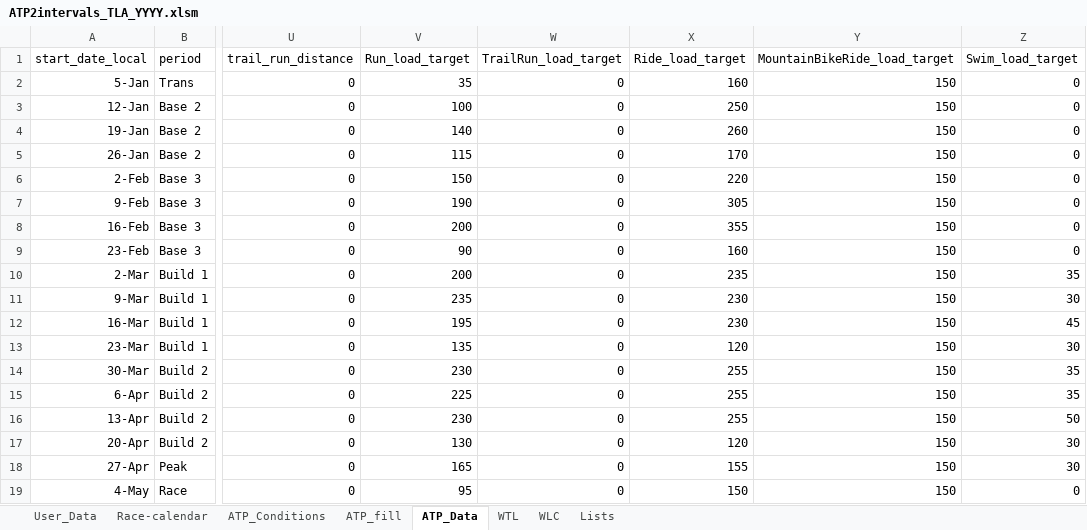
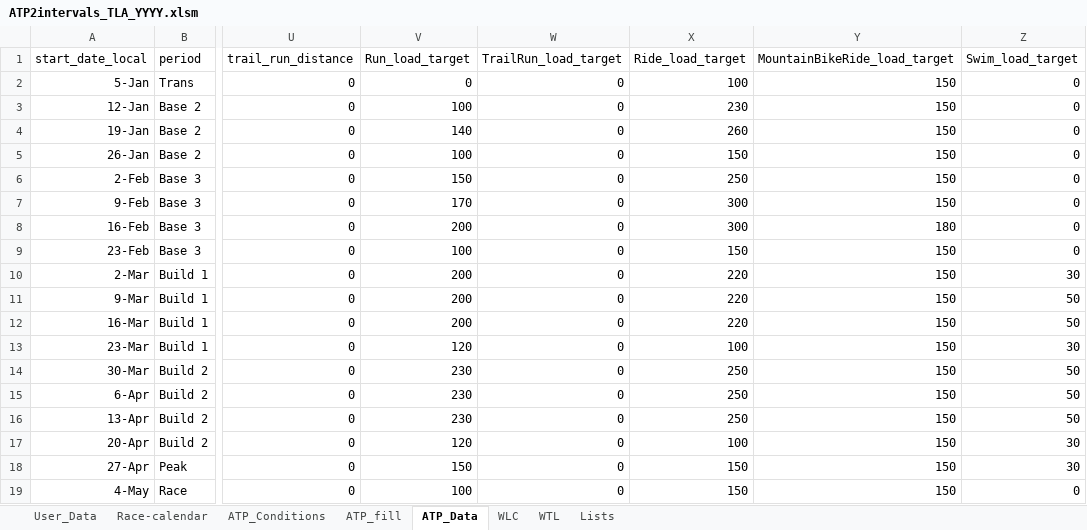
Before and after one commit to richardadvocaat/ATP2intervals.icu, an Excel workbook: ATP2intervals_TLA_YYYY.xlsm, sheet ATP_Data, drawn as a sheet; only a part is shown, gaps mark what is left out; values as stored, in another font and other column widths than the file's, no borders; table styles not drawn; the diff covers the shown part only; the diff names each change by its address in the sheet, - before the commit and + after, or states it on an @@ line.

```diff
--- a/ATP2intervals_TLA_YYYY.xlsm (sheet ATP_Data)
+++ b/ATP2intervals_TLA_YYYY.xlsm (sheet ATP_Data)
@@ sheet tab order changed: User_Data | Race-calendar | ATP_Conditions | ATP_fill | ATP_Data | WLC | WTL | Lists @@
-V2 (Run_load_target): 35
+V2 (Run_load_target): 0
-X2 (Ride_load_target): 160
+X2 (Ride_load_target): 100
-X3 (Ride_load_target): 250
+X3 (Ride_load_target): 230
-V5 (Run_load_target): 115
+V5 (Run_load_target): 100
-X5 (Ride_load_target): 170
+X5 (Ride_load_target): 150
-X6 (Ride_load_target): 220
+X6 (Ride_load_target): 250
-V7 (Run_load_target): 190
+V7 (Run_load_target): 170
-X7 (Ride_load_target): 305
+X7 (Ride_load_target): 300
-X8 (Ride_load_target): 355
+X8 (Ride_load_target): 300
-Y8 (MountainBikeRide_load_target): 150
+Y8 (MountainBikeRide_load_target): 180
-V9 (Run_load_target): 90
+V9 (Run_load_target): 100
-X9 (Ride_load_target): 160
+X9 (Ride_load_target): 150
-X10 (Ride_load_target): 235
+X10 (Ride_load_target): 220
-Z10 (Swim_load_target): 35
+Z10 (Swim_load_target): 30
-V11 (Run_load_target): 235
+V11 (Run_load_target): 200
-X11:X12 (Ride_load_target): 230
+X11:X12 (Ride_load_target): 220
-Z11 (Swim_load_target): 30
+Z11 (Swim_load_target): 50
-V12 (Run_load_target): 195
+V12 (Run_load_target): 200
-Z12 (Swim_load_target): 45
+Z12 (Swim_load_target): 50
-V13 (Run_load_target): 135
+V13 (Run_load_target): 120
-X13 (Ride_load_target): 120
+X13 (Ride_load_target): 100
-X14:X16 (Ride_load_target): 255
+X14:X16 (Ride_load_target): 250
-Z14:Z15 (Swim_load_target): 35
+Z14:Z15 (Swim_load_target): 50
-V15 (Run_load_target): 225
+V15 (Run_load_target): 230
-V17 (Run_load_target): 130
+V17 (Run_load_target): 120
-X17 (Ride_load_target): 120
+X17 (Ride_load_target): 100
-V18 (Run_load_target): 165
+V18 (Run_load_target): 150
-X18 (Ride_load_target): 155
+X18 (Ride_load_target): 150
-V19 (Run_load_target): 95
+V19 (Run_load_target): 100
```
Also changed, not shown: 170 edited cells and cell formats elsewhere in this sheet, sheet ATP_fill, sheet WLC, sheet WTL, sheet Race-calendar, sheet ATP_Conditions, sheet User_Data, formulas that keep their value, charts or pictures.
